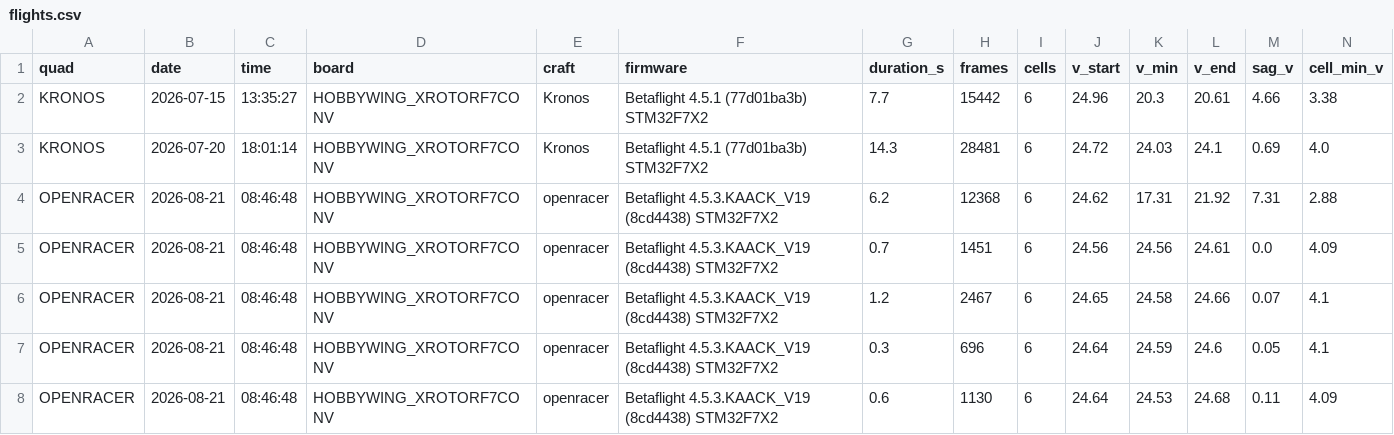
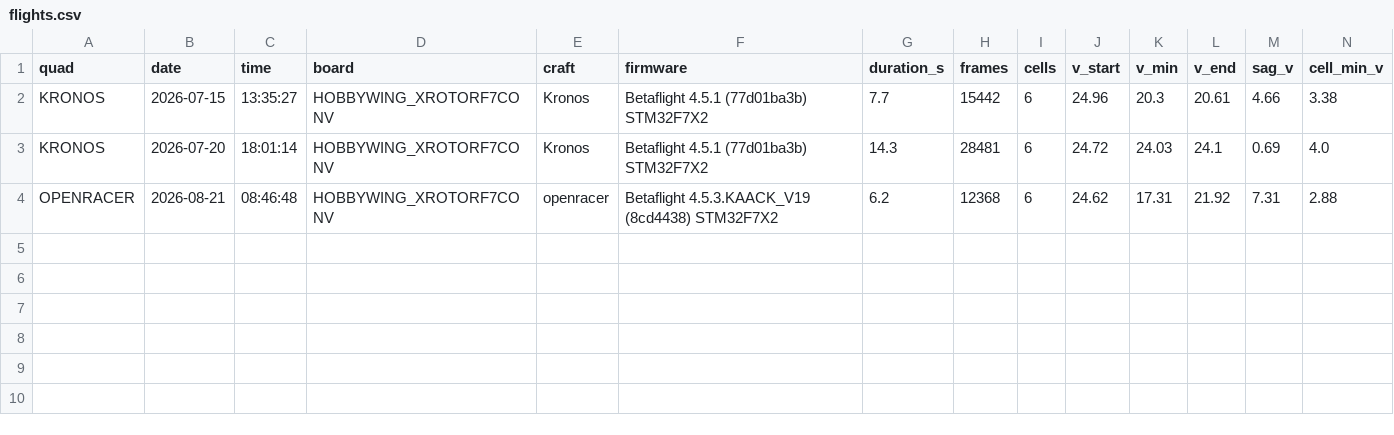
Before and after one commit to irom77/fpv_cli_dumps, a CSV file: flights.csv, drawn as a sheet; only a part is shown; rows hold the shown columns only; the diff names each change by its address in the sheet, - before the commit and + after, or states it on an @@ line.

```diff
--- a/flights.csv
+++ b/flights.csv
-row 5: OPENRACER | 2026-08-21 | 08:46:48 | HOBBYWING_XROTORF7CONV | openracer | Betaflight 4.5.3.KAACK_V19 (8cd4438) STM32F7X2 | 0.7 | 1451 | 6 | 24.56 | 24.56 | 24.61 | 0.0 | 4.09
-row 6: OPENRACER | 2026-08-21 | 08:46:48 | HOBBYWING_XROTORF7CONV | openracer | Betaflight 4.5.3.KAACK_V19 (8cd4438) STM32F7X2 | 1.2 | 2467 | 6 | 24.65 | 24.58 | 24.66 | 0.07 | 4.1
-row 7: OPENRACER | 2026-08-21 | 08:46:48 | HOBBYWING_XROTORF7CONV | openracer | Betaflight 4.5.3.KAACK_V19 (8cd4438) STM32F7X2 | 0.3 | 696 | 6 | 24.64 | 24.59 | 24.6 | 0.05 | 4.1
-row 8: OPENRACER | 2026-08-21 | 08:46:48 | HOBBYWING_XROTORF7CONV | openracer | Betaflight 4.5.3.KAACK_V19 (8cd4438) STM32F7X2 | 0.6 | 1130 | 6 | 24.64 | 24.53 | 24.68 | 0.11 | 4.09
```
Also changed, not shown: 6 other files.
